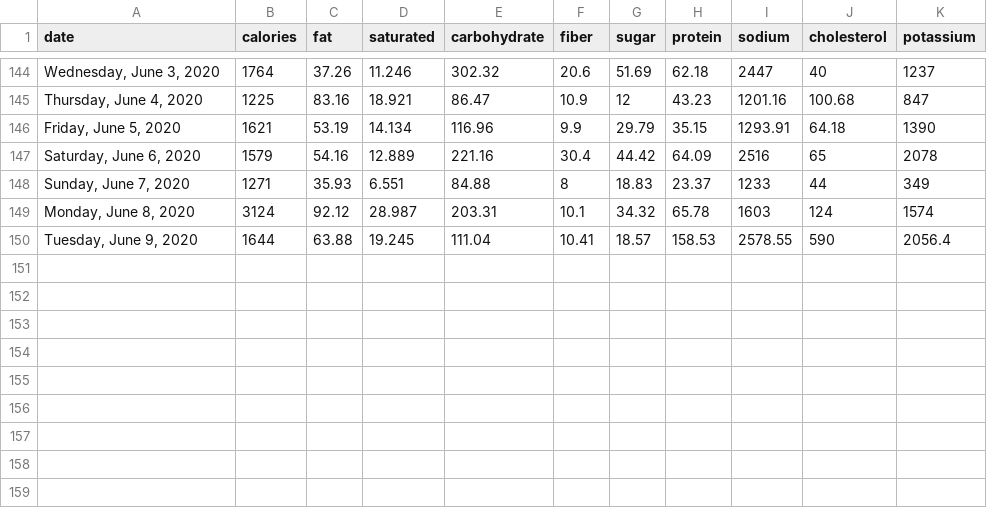
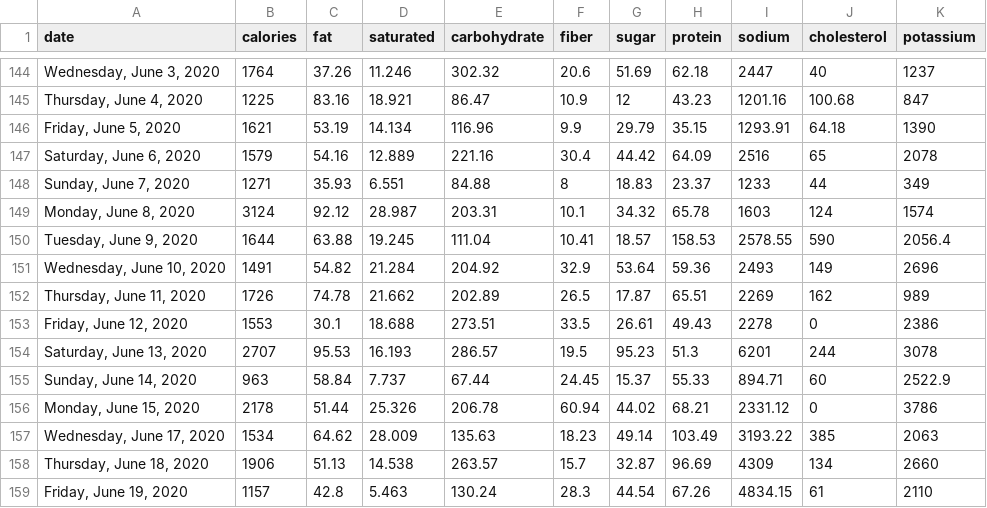
Before and after one commit to grf/d3-data, a CSV file: nutrients.csv, drawn as a sheet; only a part is shown, gaps mark what is left out; the diff names each change by its address in the sheet, - before the commit and + after, or states it on an @@ line.

Commit message:
update data

```diff
--- a/nutrients.csv
+++ b/nutrients.csv
+row 151: Wednesday, June 10, 2020 | 1491 | 54.82 | 21.284 | 204.92 | 32.9 | 53.64 | 59.36 | 2493 | 149 | 2696
+row 152: Thursday, June 11, 2020 | 1726 | 74.78 | 21.662 | 202.89 | 26.5 | 17.87 | 65.51 | 2269 | 162 | 989
+row 153: Friday, June 12, 2020 | 1553 | 30.1 | 18.688 | 273.51 | 33.5 | 26.61 | 49.43 | 2278 | 0 | 2386
+row 154: Saturday, June 13, 2020 | 2707 | 95.53 | 16.193 | 286.57 | 19.5 | 95.23 | 51.3 | 6201 | 244 | 3078
+row 155: Sunday, June 14, 2020 | 963 | 58.84 | 7.737 | 67.44 | 24.45 | 15.37 | 55.33 | 894.71 | 60 | 2522.9
+row 156: Monday, June 15, 2020 | 2178 | 51.44 | 25.326 | 206.78 | 60.94 | 44.02 | 68.21 | 2331.12 | 0 | 3786
+row 157: Wednesday, June 17, 2020 | 1534 | 64.62 | 28.009 | 135.63 | 18.23 | 49.14 | 103.49 | 3193.22 | 385 | 2063
+row 158: Thursday, June 18, 2020 | 1906 | 51.13 | 14.538 | 263.57 | 15.7 | 32.87 | 96.69 | 4309 | 134 | 2660
+row 159: Friday, June 19, 2020 | 1157 | 42.8 | 5.463 | 130.24 | 28.3 | 44.54 | 67.26 | 4834.15 | 61 | 2110
```
